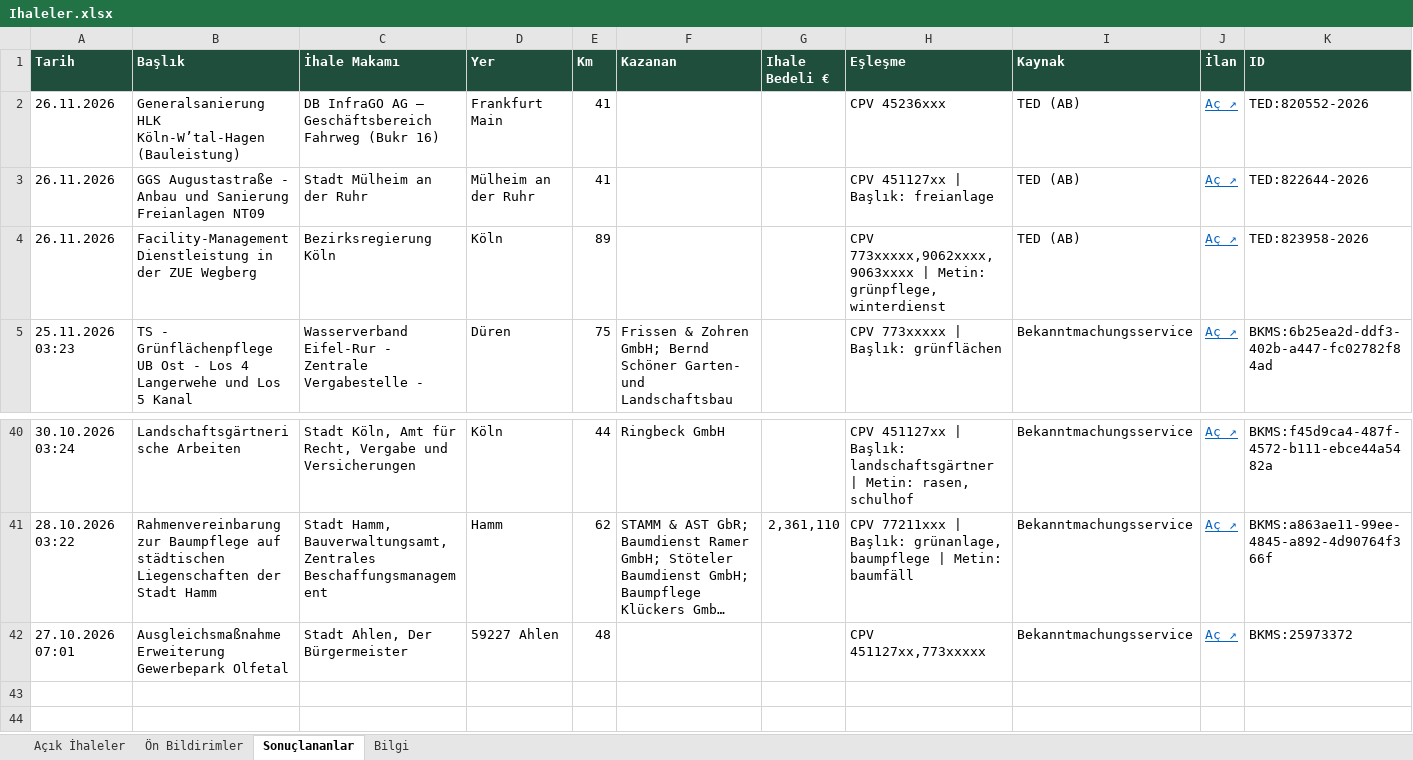
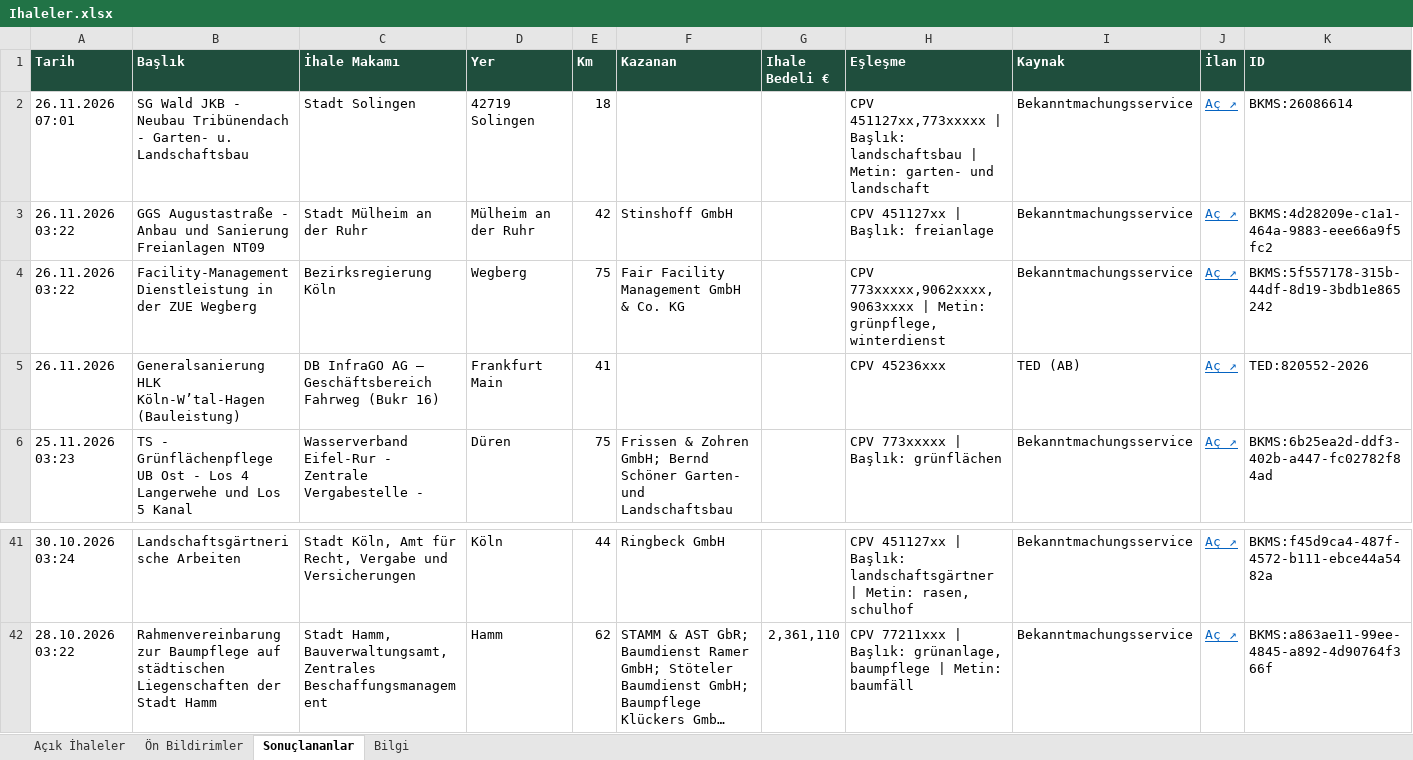
Before and after one commit to EmreDeuTr/ihale-radari, an Excel workbook: docs/Ihaleler.xlsx, sheet Sonuçlananlar, drawn as a sheet; only a part is shown, gaps mark what is left out; long unchanged cells end in …; values as stored, in another font and other column widths than the file's, no borders; removed rows and columns are numbered as before the commit, all else as after; the diff names each change by its address in the sheet, - before the commit and + after, or states it on an @@ line.

```diff
--- a/docs/Ihaleler.xlsx (sheet Sonuçlananlar)
+++ b/docs/Ihaleler.xlsx (sheet Sonuçlananlar)
+row 2: 26.11.2026 07:01 | SG Wald JKB - Neubau Tribünendach - Garten- u. Landschaftsbau | Stadt Solingen | 42719 Solingen | 18 |  |  | CPV 451127xx,773xxxxx | Başlık: landschaftsbau | Metin: garten- und landschaft | Bekanntmachungsservice | Aç ↗ | BKMS:26086614
+row 3: 26.11.2026 03:22 | GGS Augustastraße - Anbau und Sanierung Freianlagen NT09 | Stadt Mülheim an der Ruhr | Mülheim an der Ruhr | 42 | Stinshoff GmbH |  | CPV 451127xx | Başlık: freianlage | Bekanntmachungsservice | Aç ↗ | BKMS:4d28209e-c1a1-464a-9883-eee66a9f5fc2
+row 4: 26.11.2026 03:22 | Facility-Management Dienstleistung in der ZUE Wegberg | Bezirksregierung Köln | Wegberg | 75 | Fair Facility Management GmbH & Co. KG |  | CPV 773xxxxx,9062xxxx,9063xxxx | Metin: grünpflege, winterdienst | Bekanntmachungsservice | Aç ↗ | BKMS:5f557178-315b-44df-8d19-3bdb1e865242
-row 3: 26.11.2026 | GGS Augustastraße - Anbau und Sanierung Freianlagen NT09 | Stadt Mülheim an der Ruhr | Mülheim an der Ruhr | 41 |  |  | CPV 451127xx | Başlık: freianlage | TED (AB) | Aç ↗ | TED:822644-2026
-row 4: 26.11.2026 | Facility-Management Dienstleistung in der ZUE Wegberg | Bezirksregierung Köln | Köln | 89 |  |  | CPV 773xxxxx,9062xxxx,9063xxxx | Metin: grünpflege, winterdienst | TED (AB) | Aç ↗ | TED:823958-2026
-row 42: 27.10.2026 07:01 | Ausgleichsmaßnahme Erweiterung Gewerbepark Olfetal | Stadt Ahlen, Der Bürgermeister | 59227 Ahlen | 48 |  |  | CPV 451127xx,773xxxxx | Bekanntmachungsservice | Aç ↗ | BKMS:25973372
```
Also changed, not shown: sheet Açık İhaleler, sheet Bilgi, 2 other files.
